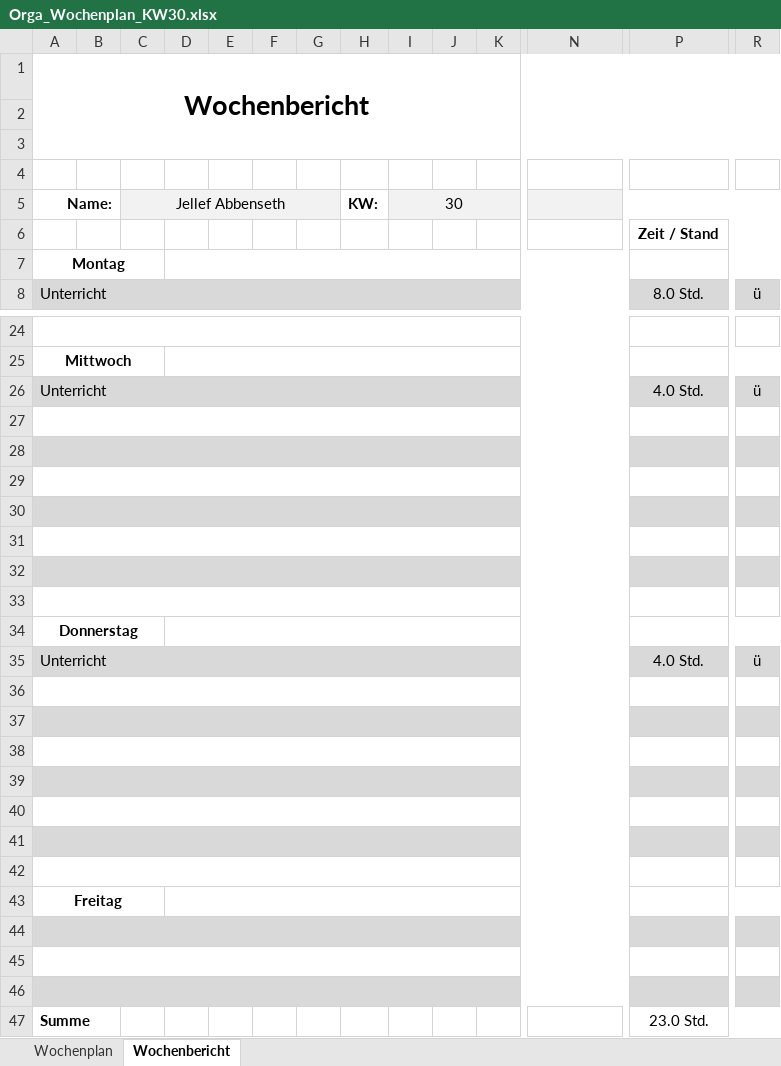
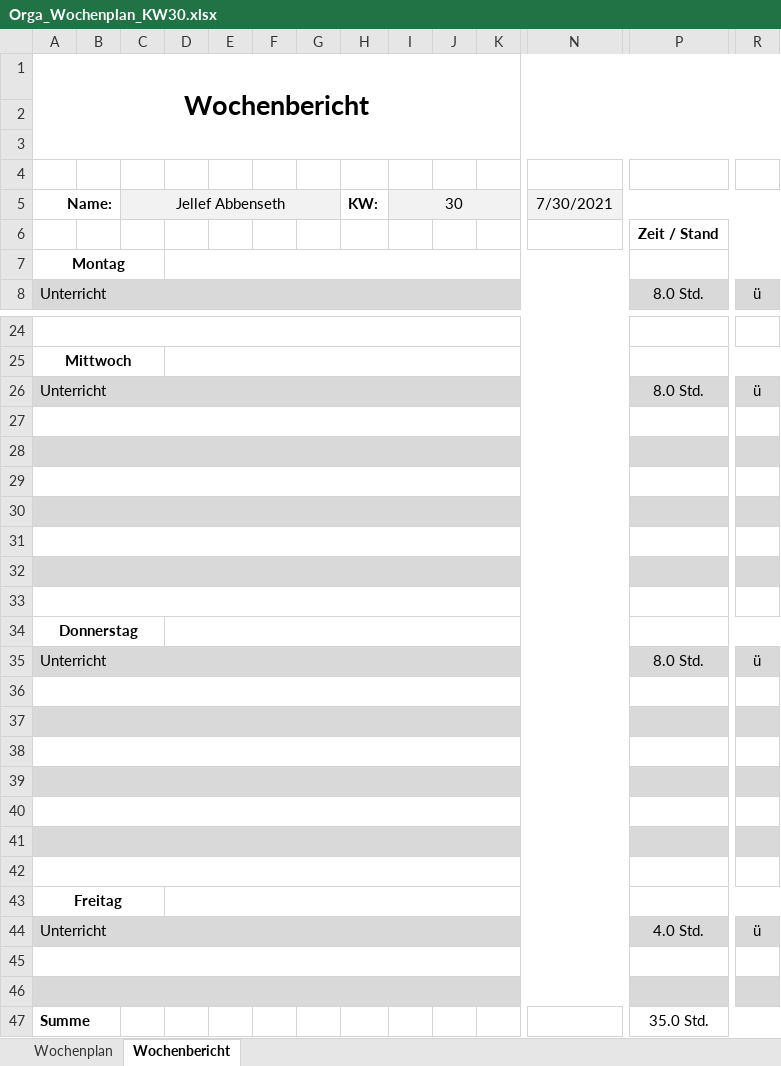
Before and after one commit to JellefAbbenseth/schoolProject, an Excel workbook: Documents/Wochenplan und -bericht/Orga_Wochenplan_KW30.xlsx, sheet Wochenbericht, drawn as a sheet; only a part is shown, gaps mark what is left out; values as stored, in another font and other column widths than the file's, no borders; removed rows and columns are numbered as before the commit, all else as after; rows hold the shown columns only; the diff covers the shown part only; the diff names each change by its address in the sheet, - before the commit and + after, or states it on an @@ line.

Commit message:
Wochenplan und -Bericht

```diff
--- a/Documents/Wochenplan und -bericht/Orga_Wochenplan_KW30.xlsx (sheet Wochenbericht)
+++ b/Documents/Wochenplan und -bericht/Orga_Wochenplan_KW30.xlsx (sheet Wochenbericht)
-N5: (empty)
+N5: 7/30/2021
+row 26: Unterricht |  |  |  |  |  |  |  |  |  |  |  | 8.0 Std. | ü
-row 35: Unterricht |  |  |  |  |  |  |  |  |  |  |  | 4.0 Std. | ü
+row 35: Unterricht |  |  |  |  |  |  |  |  |  |  |  | 8.0 Std. | ü
@@ row 26 moved to row 44: Unterricht @@
-A45:R45 fill: #D9D9D9
+A45:R45 fill: none
-A46:R46 fill: none
+A46:R46 fill: #D9D9D9
-row 46: (empty)
-P47: 23.0 Std.
+P47: 35.0 Std.
```
Also changed, not shown: cell formats elsewhere in this sheet, 1 other file.
